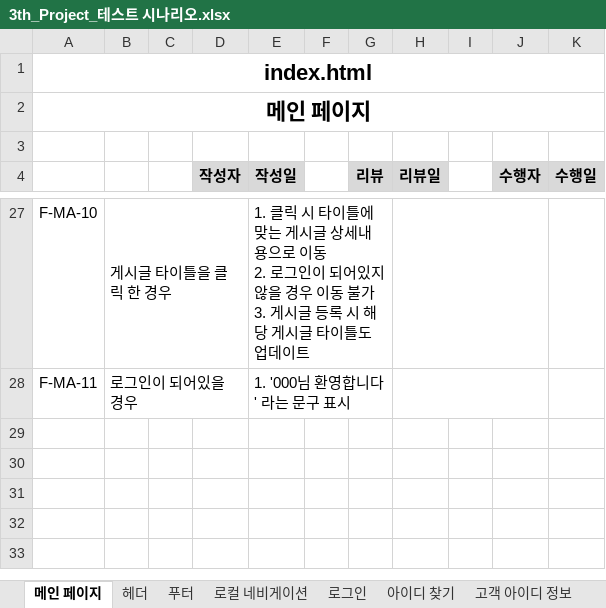
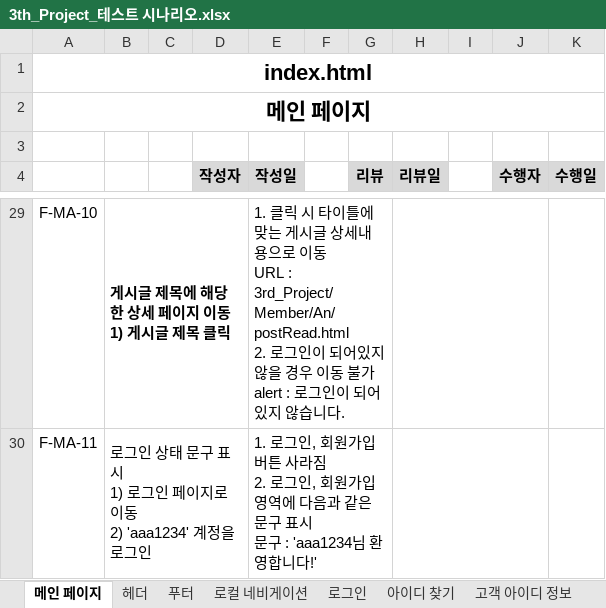
Before and after one commit to index506/cosmo6th_3thGroup, an Excel workbook: Text/03.테스트 시나리오/3th_Project_테스트 시나리오.xlsx, sheet 메인 페이지, drawn as a sheet; only a part is shown, gaps mark what is left out; values as stored, in another font and other column widths than the file's, no borders; addresses are those after the commit; ↵ is a line break in a cell; the diff covers the shown part only; the diff names each change by its address in the sheet, - before the commit and + after, or states it on an @@ line.

```diff
--- a/Text/03.테스트 시나리오/3th_Project_테스트 시나리오.xlsx (sheet 메인 페이지)
+++ b/Text/03.테스트 시나리오/3th_Project_테스트 시나리오.xlsx (sheet 메인 페이지)
-B29: 게시글 타이틀을 클릭 한 경우
+B29: 게시글 제목에 해당한 상세 페이지 이동 ↵ 1) 게시글 제목 클릭
-B29 bold: off
+B29 bold: on
-E29 (작성일): …이동 ↵ 2. 로그인이 되어있지 않을 경우 이동 불가 ↵ 3. 게시글 등록 시 해당 게시글 타이틀도 업데이트
+E29 (작성일): …이동 ↵ URL : 3rd_Project/Member/An/postRead.html ↵ 2. 로그인이 되어있지 않을 경우 이동 불가 ↵ alert : 로그인이 되어있지 않습니다.
-B30: 로그인이 되어있을 경우
+B30: 로그인 상태 문구 표시 ↵ 1) 로그인 페이지로 이동 ↵ 2) 'aaa1234' 계정을 로그인
-E30 (작성일): 1. '000님 환영합니다' 라는 문구 표시
+E30 (작성일): 1. 로그인, 회원가입 버튼 사라짐 ↵ 2. 로그인, 회원가입 영역에 다음과 같은 문구 표시 ↵ 문구 : 'aaa1234님 환영합니다!'
```
Also changed, not shown: 4 added rows, 2 removed rows, 17 edited cells, cell formats and merged cells elsewhere in this sheet, Text/01.기능정의서/0916_영우 기능정의서.xlsx, Text/01.기능정의서/3th_Project_기능 정의서(수정) - 복사본.xlsx.
